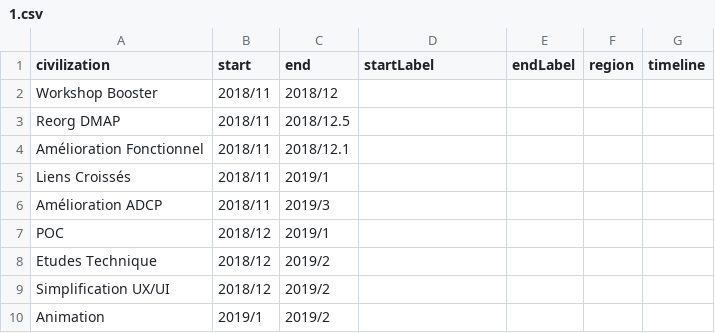
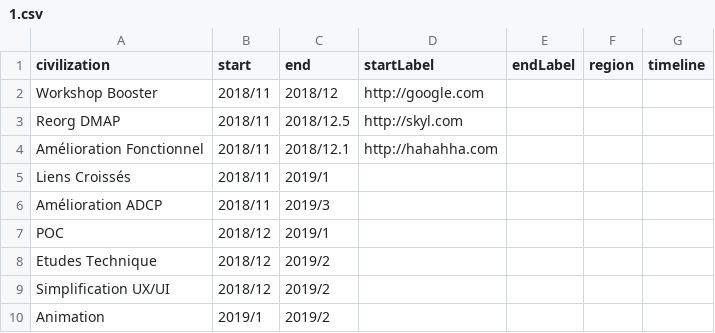
Before and after one commit to Krustul/tf, a CSV file: 1.csv, drawn as a sheet; only a part is shown.

```diff
--- a/1.csv
+++ b/1.csv
@@ -1,5 +1,5 @@
 civilization,start,end,startLabel,endLabel,region,timeline
-Workshop Booster,2018/11,2018/12
-Reorg DMAP,2018/11,2018/12.5
-Amélioration Fonctionnel,2018/11,2018/12.1
+Workshop Booster,2018/11,2018/12,http://google.com
+Reorg DMAP,2018/11,2018/12.5,http://skyl.com
+Amélioration Fonctionnel,2018/11,2018/12.1,http://hahahha.com
 Liens Croissés,2018/11,2019/1
```
Also changed, not shown: 2 other files.
